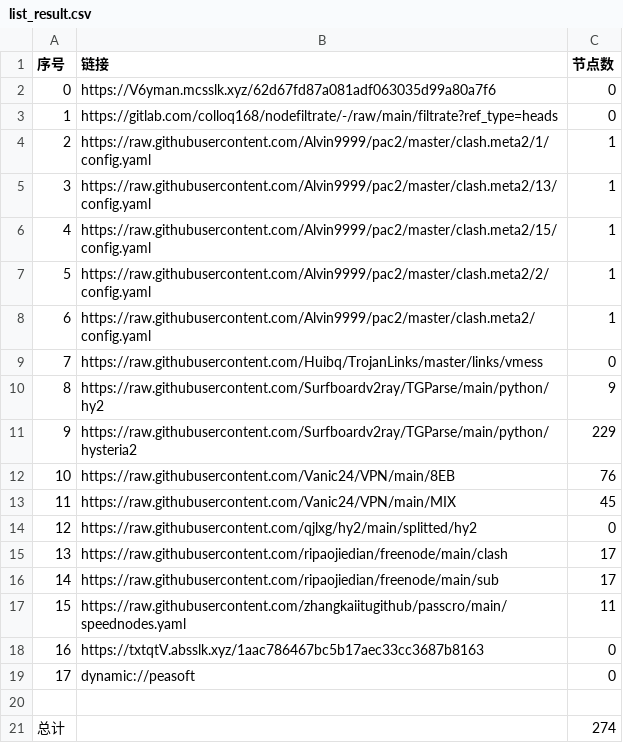
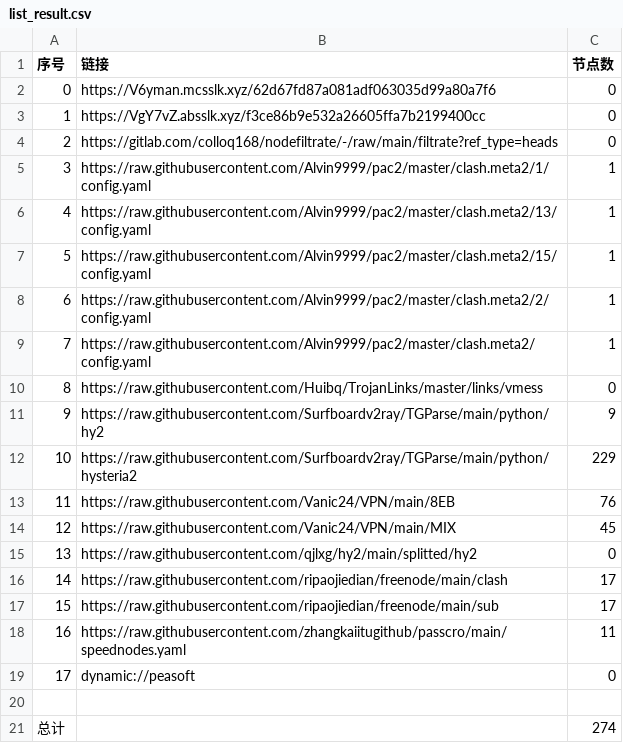
Before and after one commit to ileesen/PublicNodes, a CSV file: list_result.csv, drawn as a sheet; removed rows and columns are numbered as before the commit, all else as after; the diff names each change by its address in the sheet, - before the commit and + after, or states it on an @@ line.

```diff
--- a/list_result.csv
+++ b/list_result.csv
+row 3: 1 | https://VgY7vZ.absslk.xyz/f3ce86b9e532a26605ffa7b2199400cc | 0
@@ column A (序号) renumbered between rows 4 and 18 @@
-row 18: 16 | https://txtqtV.absslk.xyz/1aac786467bc5b17aec33cc3687b8163 | 0
```
Also changed, not shown: 25 other files.
